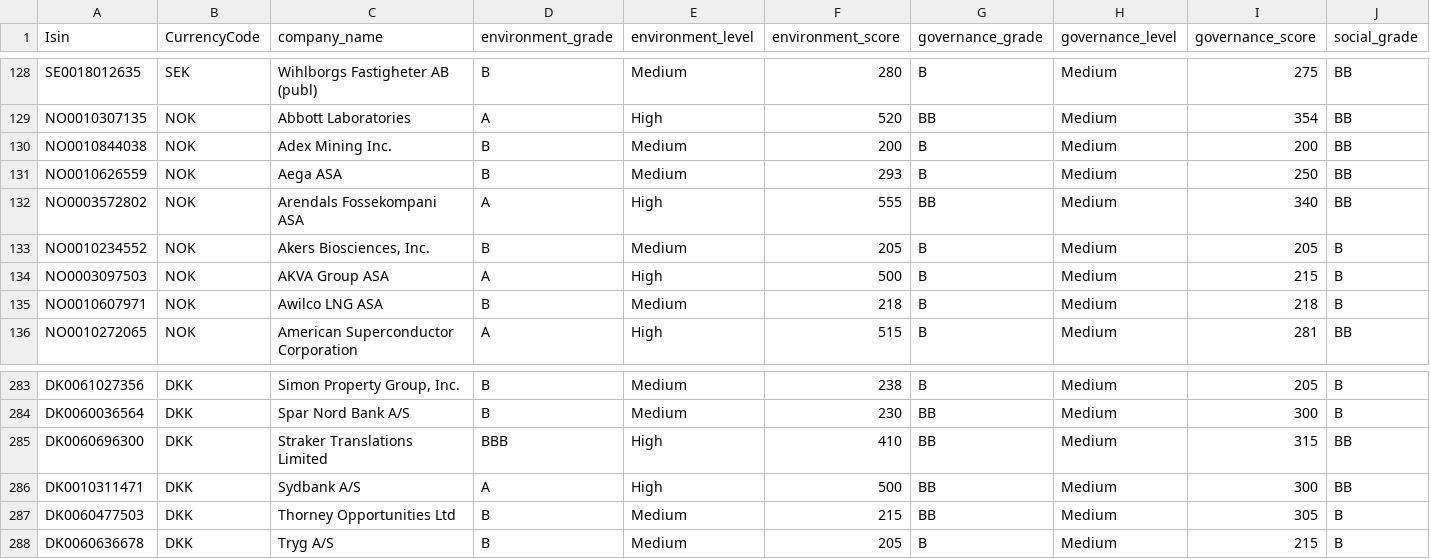
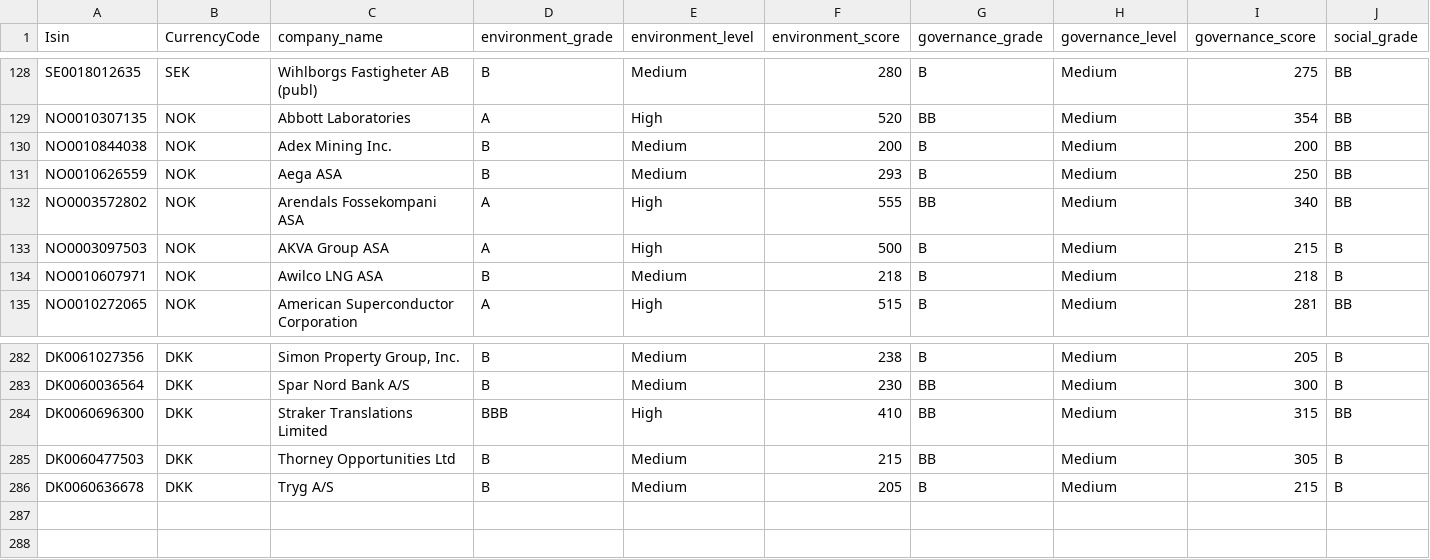
Before and after one commit to FerdinandBjerreWahl/BA, a CSV file: ESG_DATA.csv, drawn as a sheet; only a part is shown, gaps mark what is left out; rows hold the shown columns only; the diff names each change by its address in the sheet, - before the commit and + after, or states it on an @@ line.

Commit message:
Add files via upload

```diff
--- a/ESG_DATA.csv
+++ b/ESG_DATA.csv
-row 133: NO0010234552 | NOK | Akers Biosciences, Inc. | B | Medium | 205 | B | Medium | 205 | B
-row 286: DK0010311471 | DKK | Sydbank A/S | A | High | 500 | BB | Medium | 300 | BB
```
